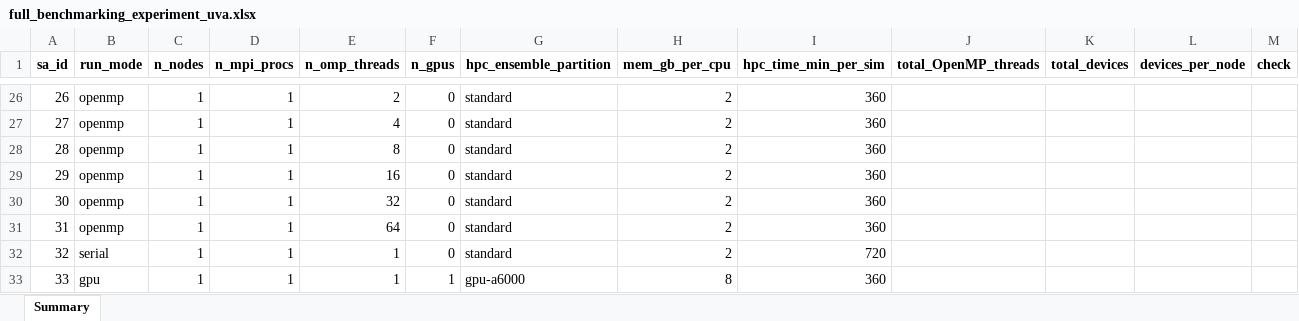
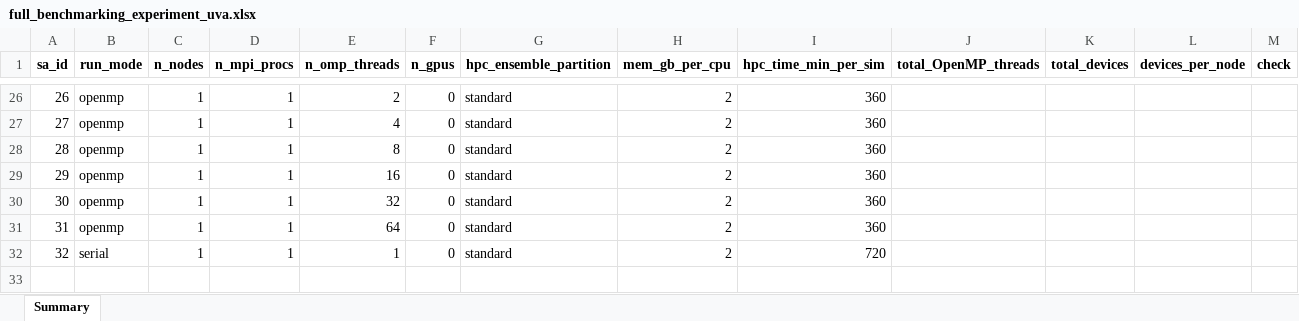
Before and after one commit to lassiterdc/hhemt, an Excel workbook: test_data/norfolk_coastal_flooding/full_benchmarking_experiment_uva.xlsx, sheet Summary, drawn as a sheet; only a part is shown, gaps mark what is left out; values as stored, in another font and other column widths than the file's, no borders; the diff names each change by its address in the sheet, - before the commit and + after, or states it on an @@ line.

Commit message:
data: remove sa_33 row from UVA sensitivity XLSX (Phase 6 Stage 3 Part D — remove-scenario smoke verification)
Removes the sa_33 row added in commit e868653 for Part C add-scenario
smoke testing. Part D verifies the inverse workflow: user removes a
sub-analysis from the XLSX, pushes, pulls on Rivanna, runs analysis.run()
— and snakemake should plan zero new work (sa_33's outputs already
satisfy nothing; sa_33 is no longer in the sensitivity definition).

Companion to commit b9ba27e (sa_2/sa_3 removal). Final post-edit state:
sa_0, sa_1, sa_4..sa_32 = 31 sub-analyses; sa_33 was the temporary smoke
target only.

XLSX shape after edit: 31 rows; hpc_time_min_per_sim populated for all
rows (sa_0..sa_31 = 360, sa_32 = 720).

```diff
--- a/test_data/norfolk_coastal_flooding/full_benchmarking_experiment_uva.xlsx (sheet Summary)
+++ b/test_data/norfolk_coastal_flooding/full_benchmarking_experiment_uva.xlsx (sheet Summary)
-row 33: 33 | gpu | 1 | 1 | 1 | 1 | gpu-a6000 | 8 | 360
```
